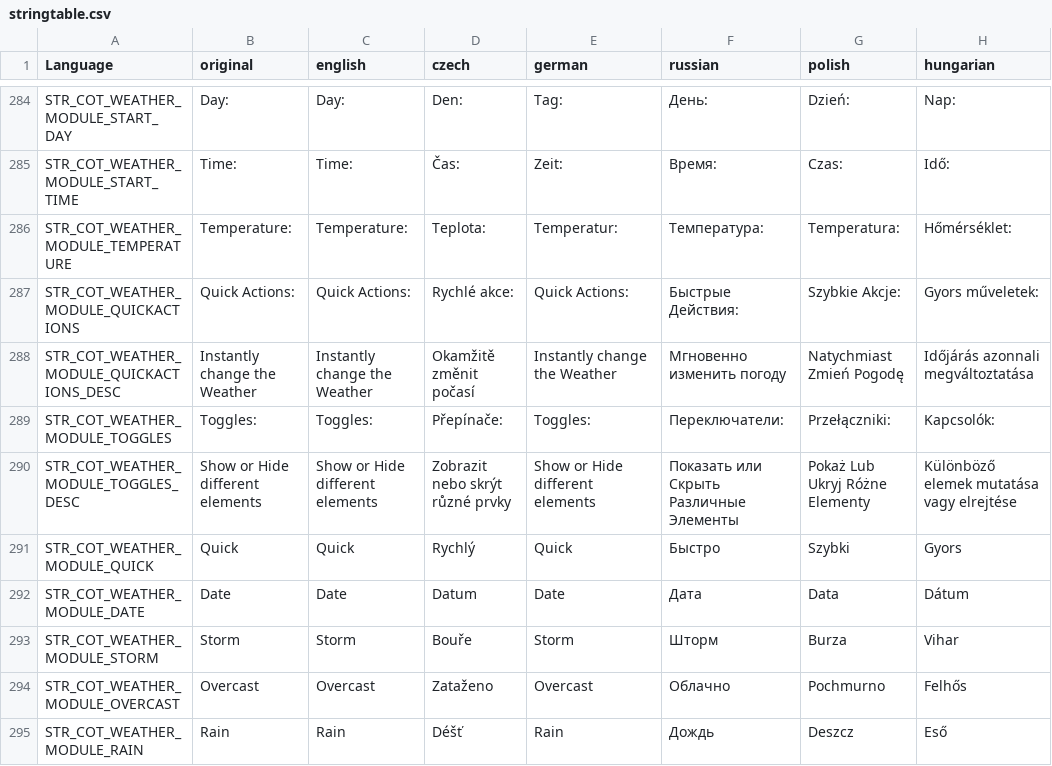
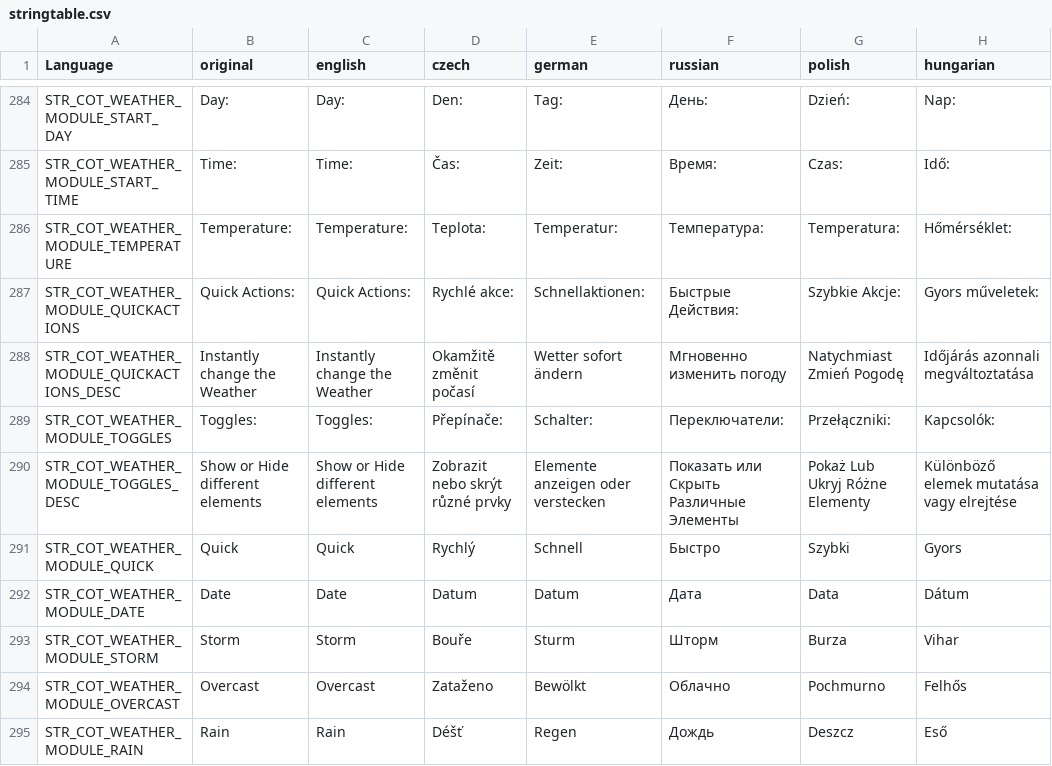
Before and after one commit to Jacob-Mango/DayZ-CommunityOnlineTools, a CSV file: JM/COT/languagecore/stringtable.csv, drawn as a sheet; only a part is shown, gaps mark what is left out; the diff covers the shown part only; the diff names each change by its address in the sheet, - before the commit and + after, or states it on an @@ line.

Commit message:
Update German translation

```diff
--- a/JM/COT/languagecore/stringtable.csv
+++ b/JM/COT/languagecore/stringtable.csv
-E287 (german): Quick Actions:
+E287 (german): Schnellaktionen:
-E288 (german): Instantly change the Weather
+E288 (german): Wetter sofort ändern
-E289 (german): Toggles:
+E289 (german): Schalter:
-E290 (german): Show or Hide different elements
+E290 (german): Elemente anzeigen oder verstecken
-E291 (german): Quick
+E291 (german): Schnell
-E292 (german): Date
+E292 (german): Datum
-E293 (german): Storm
+E293 (german): Sturm
-E294 (german): Overcast
+E294 (german): Bewölkt
-E295 (german): Rain
+E295 (german): Regen
```
Also changed, not shown: 64 edited cells elsewhere in this file.
